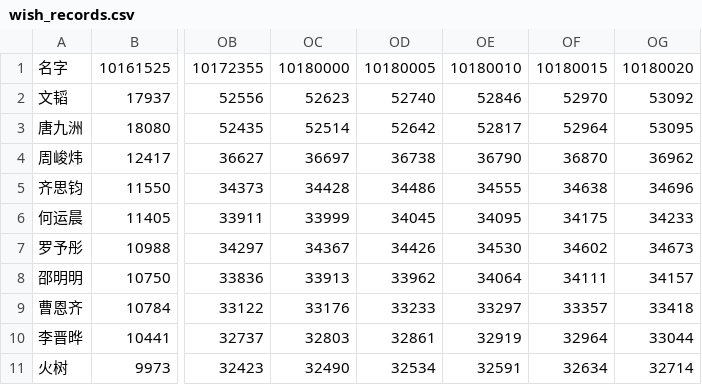
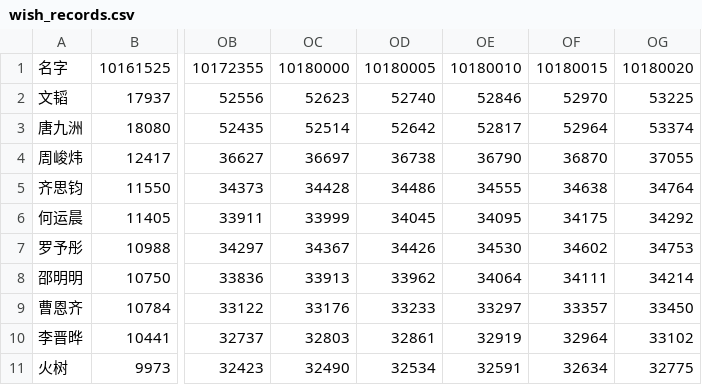
Before and after one commit to konohacyan/mx10ranking, a CSV file: wish_records.csv, drawn as a sheet; only a part is shown, gaps mark what is left out; the diff names each change by its address in the sheet, - before the commit and + after, or states it on an @@ line.

```diff
--- a/wish_records.csv
+++ b/wish_records.csv
-OG2: 53092
+OG2: 53225
-OG3: 53095
+OG3: 53374
-OG4: 36962
+OG4: 37055
-OG5: 34696
+OG5: 34764
-OG6: 34233
+OG6: 34292
-OG7: 34673
+OG7: 34753
-OG8: 34157
+OG8: 34214
-OG9: 33418
+OG9: 33450
-OG10: 33044
+OG10: 33102
-OG11: 32714
+OG11: 32775
```
Also changed, not shown: wish_growth.csv.
